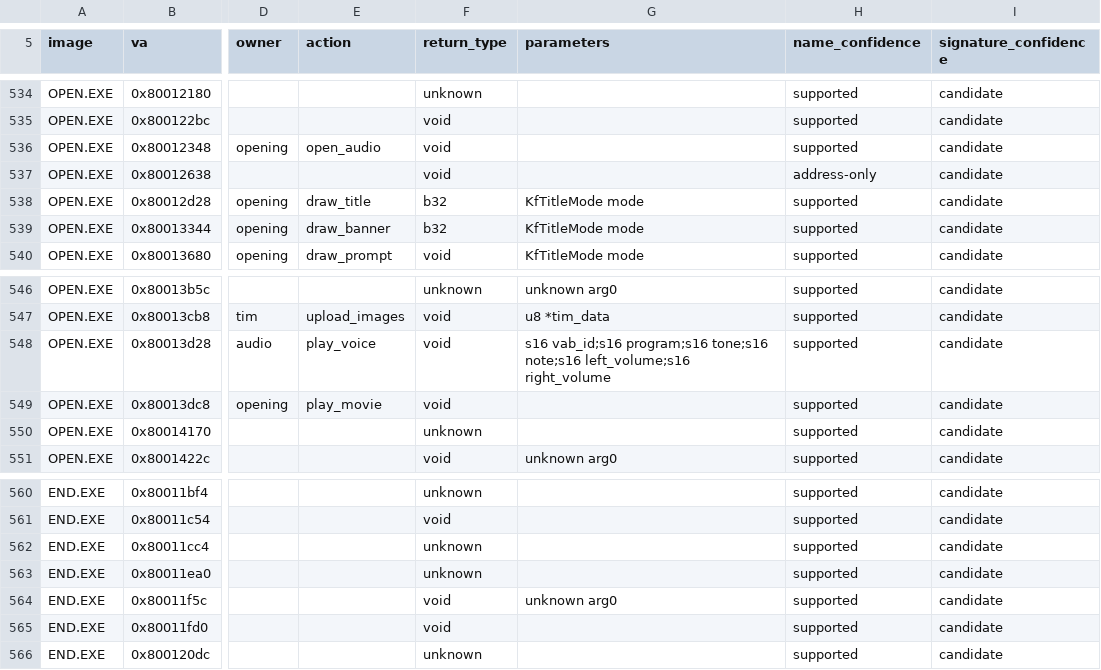
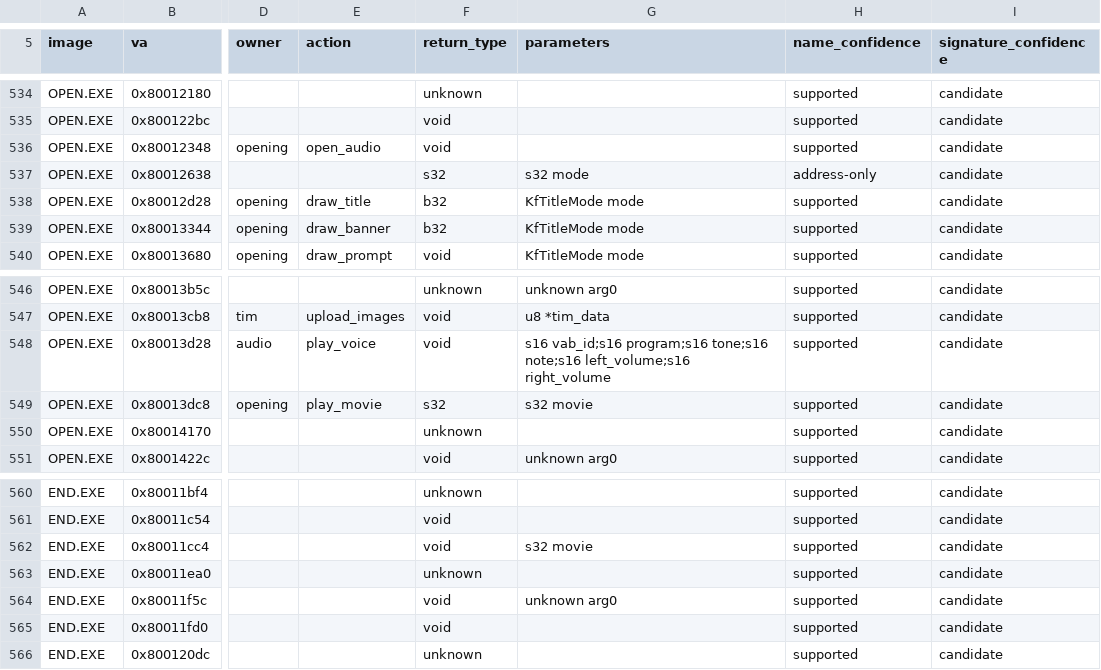
Before and after one commit to Voicedrew11/kings-field-2-decomp, a TSV file: config/retail/function_identities.tsv, drawn as a sheet; only a part is shown, gaps mark what is left out; the diff names each change by its address in the sheet, - before the commit and + after, or states it on an @@ line.

```diff
--- a/config/retail/function_identities.tsv
+++ b/config/retail/function_identities.tsv
-F537 (return_type): void
+F537 (return_type): s32
-G537 (parameters): (empty)
+G537 (parameters): s32 mode
-F549 (return_type): void
+F549 (return_type): s32
-G549 (parameters): (empty)
+G549 (parameters): s32 movie
-F562 (return_type): unknown
+F562 (return_type): void
-G562 (parameters): (empty)
+G562 (parameters): s32 movie
```
Also changed, not shown: config/match_baseline.tsv, config/retail/data.tsv, 24 other files.
